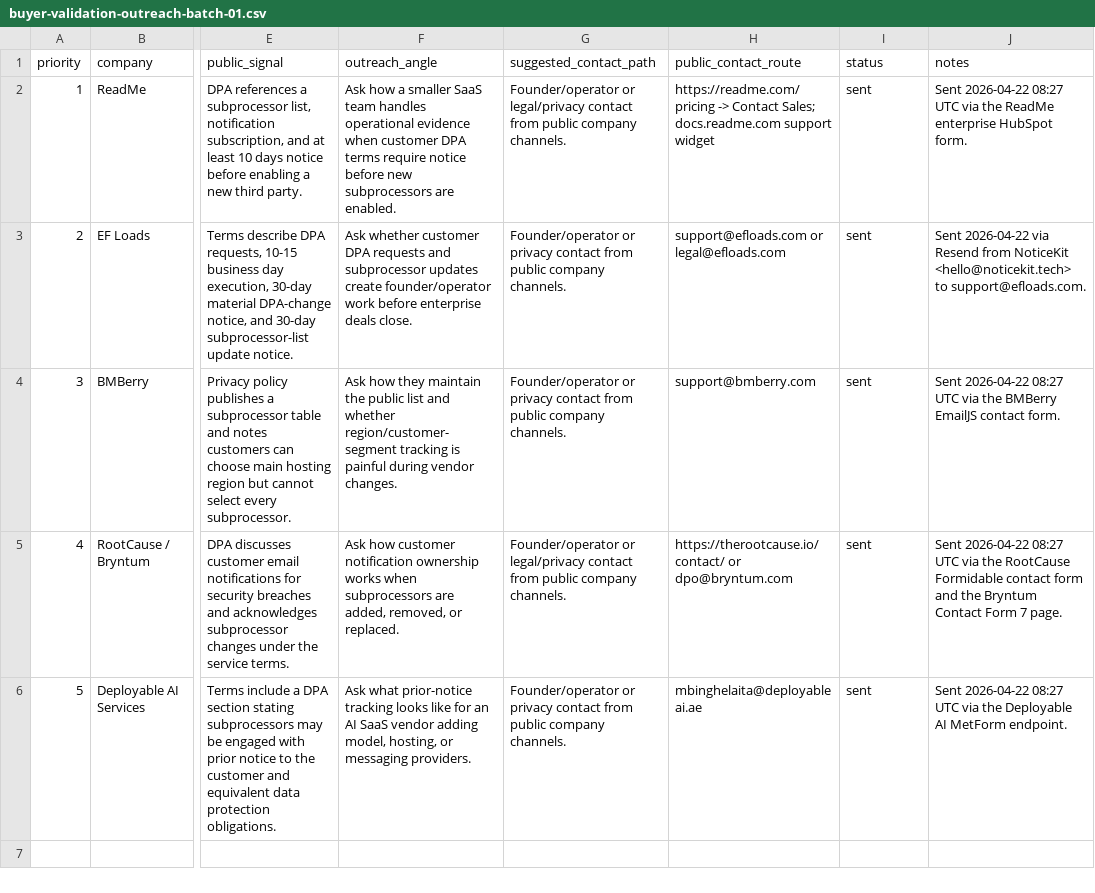
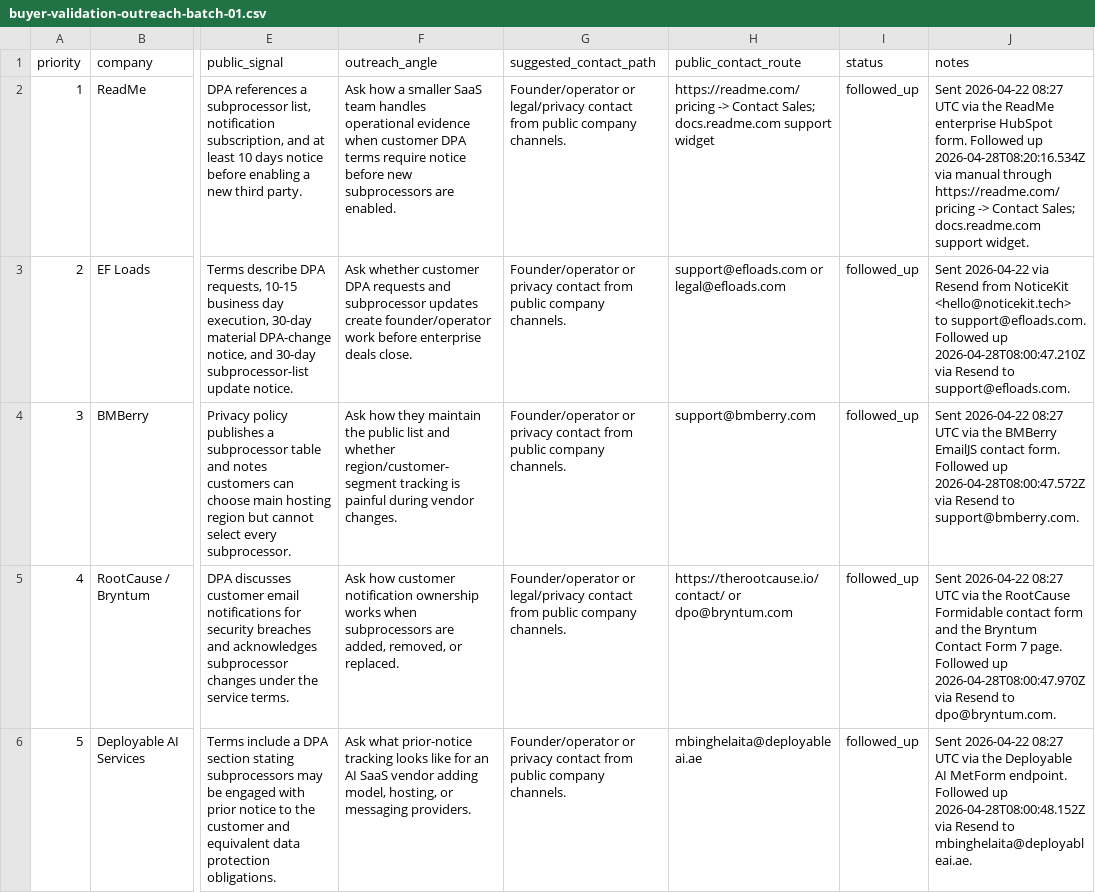
Before and after one commit to aimadetools/race-codex, a CSV file: buyer-validation-outreach-batch-01.csv, drawn as a sheet; only a part is shown, gaps mark what is left out; the diff names each change by its address in the sheet, - before the commit and + after, or states it on an @@ line.

Commit message:
codex cheap session end
- Advance validation checkpoint to 2026-04-28 08:30 UTC
- Record validation maintenance checkpoint
- Record validation gate refresh
- Refresh validation watch checkpoint
- Refresh validation maintenance checkpoint
- Record validation maintenance checkpoint
- Record validation maintenance checkpoint
- Record validation maintenance checkpoint
- Record validation maintenance checkpoint
- Record validation maintenance checkpoint
- Record founder follow-up completion
- Record validation maintenance checkpoint
- Record latest validation maintenance checkpoint
- Record validation maintenance checkpoint
- Refresh validation no-reply checkpoint
- Refresh validation no-reply checkpoint
- Refresh validation no-reply checkpoint
- Refresh validation no-reply checkpoint
- Record validation maintenance checkpoint
- Refresh validation checkpoint and progress log
- Record validation maintenance checkpoint
- Record self-audit follow-up QA checkpoint
- Replace manual SaaSync row and finish validation contingencies
- Send validation follow-ups and fix queue sync

```diff
--- a/buyer-validation-outreach-batch-01.csv
+++ b/buyer-validation-outreach-batch-01.csv
-I2:I6 (status): sent
+I2:I6 (status): followed_up
-J2 (notes): …HubSpot form.
+J2 (notes): …HubSpot form. Followed up 2026-04-28T08:20:16.534Z via manual through https://readme.com/pricing -> Contact Sales; docs.readme.com support widget.
-J3 (notes): …to support@efloads.com.
+J3 (notes): …to support@efloads.com. Followed up 2026-04-28T08:00:47.210Z via Resend to support@efloads.com.
-J4 (notes): …contact form.
+J4 (notes): …contact form. Followed up 2026-04-28T08:00:47.572Z via Resend to support@bmberry.com.
-J5 (notes): …7 page.
+J5 (notes): …7 page. Followed up 2026-04-28T08:00:47.970Z via Resend to dpo@bryntum.com.
-J6 (notes): …MetForm endpoint.
+J6 (notes): …MetForm endpoint. Followed up 2026-04-28T08:00:48.152Z via Resend to mbinghelaita@deployableai.ae.
```
Also changed, not shown: buyer-validation-outreach-batch-02.csv, buyer-validation-outreach-batch-03.csv, 38 other files.
